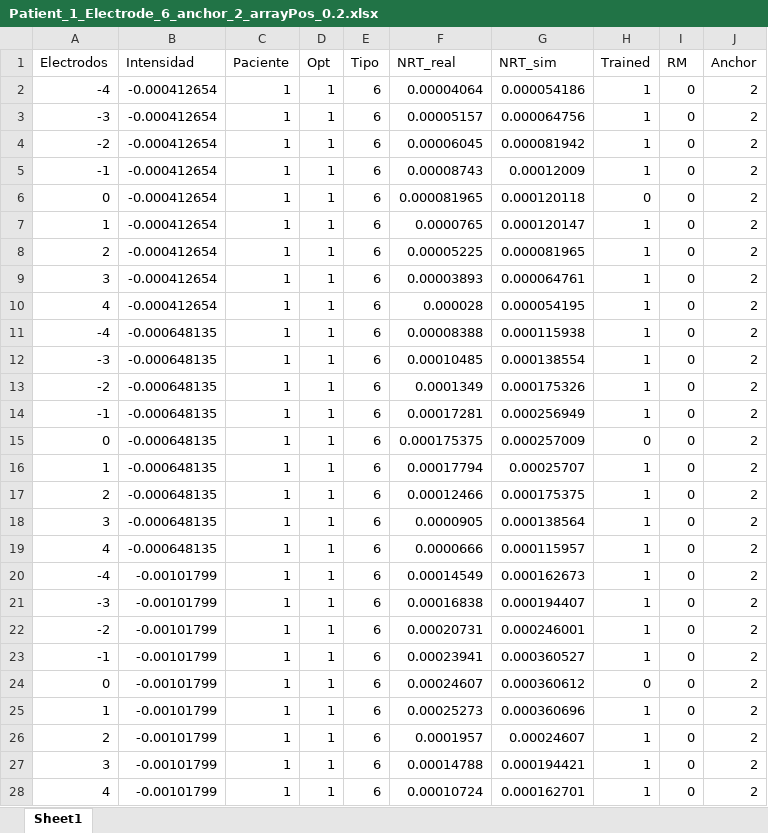
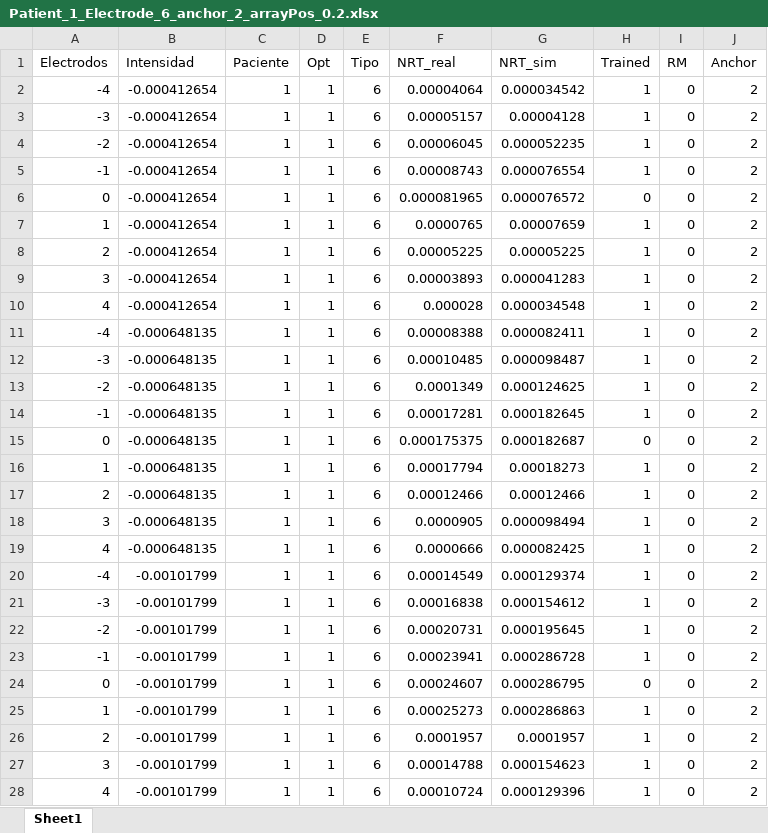
Before and after one commit to IUSIANI/CochlearModel, an Excel workbook: results/outputs/Patient_1_Electrode_6_anchor_2_arrayPos_0.2.xlsx, sheet Sheet1, drawn as a sheet; values as stored, in another font and other column widths than the file's, no borders; the diff names each change by its address in the sheet, - before the commit and + after, or states it on an @@ line.

```diff
--- a/results/outputs/Patient_1_Electrode_6_anchor_2_arrayPos_0.2.xlsx (sheet Sheet1)
+++ b/results/outputs/Patient_1_Electrode_6_anchor_2_arrayPos_0.2.xlsx (sheet Sheet1)
-G2 (NRT_sim): 0.000054186
+G2 (NRT_sim): 0.000034542
-G3 (NRT_sim): 0.000064756
+G3 (NRT_sim): 0.00004128
-G4 (NRT_sim): 0.000081942
+G4 (NRT_sim): 0.000052235
-G5 (NRT_sim): 0.00012009
+G5 (NRT_sim): 0.000076554
-G6 (NRT_sim): 0.000120118
+G6 (NRT_sim): 0.000076572
-G7 (NRT_sim): 0.000120147
+G7 (NRT_sim): 0.00007659
-G8 (NRT_sim): 0.000081965
+G8 (NRT_sim): 0.00005225
-G9 (NRT_sim): 0.000064761
+G9 (NRT_sim): 0.000041283
-G10 (NRT_sim): 0.000054195
+G10 (NRT_sim): 0.000034548
-G11 (NRT_sim): 0.000115938
+G11 (NRT_sim): 0.000082411
-G12 (NRT_sim): 0.000138554
+G12 (NRT_sim): 0.000098487
-G13 (NRT_sim): 0.000175326
+G13 (NRT_sim): 0.000124625
-G14 (NRT_sim): 0.000256949
+G14 (NRT_sim): 0.000182645
-G15 (NRT_sim): 0.000257009
+G15 (NRT_sim): 0.000182687
-G16 (NRT_sim): 0.00025707
+G16 (NRT_sim): 0.00018273
-G17 (NRT_sim): 0.000175375
+G17 (NRT_sim): 0.00012466
-G18 (NRT_sim): 0.000138564
+G18 (NRT_sim): 0.000098494
-G19 (NRT_sim): 0.000115957
+G19 (NRT_sim): 0.000082425
-G20 (NRT_sim): 0.000162673
+G20 (NRT_sim): 0.000129374
-G21 (NRT_sim): 0.000194407
+G21 (NRT_sim): 0.000154612
-G22 (NRT_sim): 0.000246001
+G22 (NRT_sim): 0.000195645
-G23 (NRT_sim): 0.000360527
+G23 (NRT_sim): 0.000286728
-G24 (NRT_sim): 0.000360612
+G24 (NRT_sim): 0.000286795
-G25 (NRT_sim): 0.000360696
+G25 (NRT_sim): 0.000286863
-G26 (NRT_sim): 0.00024607
+G26 (NRT_sim): 0.0001957
-G27 (NRT_sim): 0.000194421
+G27 (NRT_sim): 0.000154623
-G28 (NRT_sim): 0.000162701
+G28 (NRT_sim): 0.000129396
```
Also changed, not shown: results/outputs/Patient_1_Electrode_6_anchor_0_arrayPos_0.2.xlsx, results/outputs/Patient_2_Electrode_6_anchor_2_arrayPos_0.2.xlsx, 18 other files.
